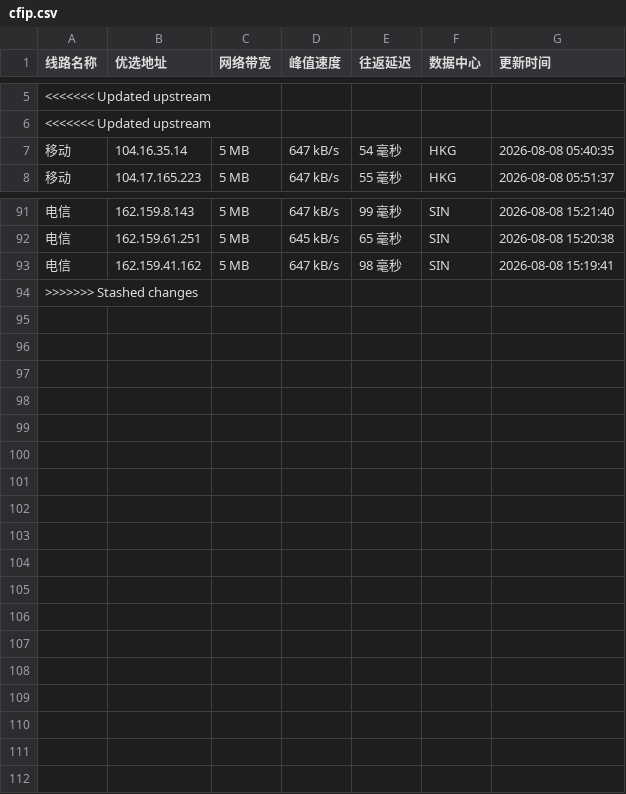
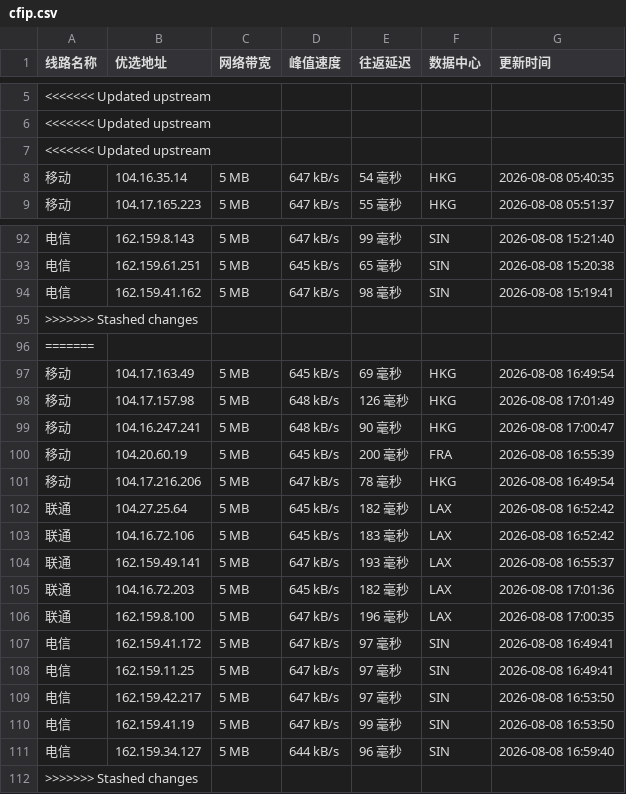
Before and after one commit to weizhe940605/cfipv4db, a CSV file: cfip.csv, drawn as a sheet; only a part is shown, gaps mark what is left out.

```diff
--- a/cfip.csv
+++ b/cfip.csv
@@ -6,2 +6,3 @@
 <<<<<<< Updated upstream
+<<<<<<< Updated upstream
 移动,104.16.35.14,5 MB,647 kB/s,54 毫秒,HKG,2026-08-08 05:40:35
@@ -93,2 +94,19 @@
 电信,162.159.41.162,5 MB,647 kB/s,98 毫秒,SIN,2026-08-08 15:19:41
+>>>>>>> Stashed changes
+=======
+移动,104.17.163.49,5 MB,645 kB/s,69 毫秒,HKG,2026-08-08 16:49:54
+移动,104.17.157.98,5 MB,648 kB/s,126 毫秒,HKG,2026-08-08 17:01:49
+移动,104.16.247.241,5 MB,648 kB/s,90 毫秒,HKG,2026-08-08 17:00:47
+移动,104.20.60.19,5 MB,645 kB/s,200 毫秒,FRA,2026-08-08 16:55:39
+移动,104.17.216.206,5 MB,647 kB/s,78 毫秒,HKG,2026-08-08 16:49:54
+联通,104.27.25.64,5 MB,645 kB/s,182 毫秒,LAX,2026-08-08 16:52:42
+联通,104.16.72.106,5 MB,645 kB/s,183 毫秒,LAX,2026-08-08 16:52:42
+联通,162.159.49.141,5 MB,647 kB/s,193 毫秒,LAX,2026-08-08 16:55:37
+联通,104.16.72.203,5 MB,645 kB/s,182 毫秒,LAX,2026-08-08 17:01:36
+联通,162.159.8.100,5 MB,647 kB/s,196 毫秒,LAX,2026-08-08 17:00:35
+电信,162.159.41.172,5 MB,647 kB/s,97 毫秒,SIN,2026-08-08 16:49:41
+电信,162.159.11.25,5 MB,647 kB/s,97 毫秒,SIN,2026-08-08 16:49:41
+电信,162.159.42.217,5 MB,647 kB/s,97 毫秒,SIN,2026-08-08 16:53:50
+电信,162.159.41.19,5 MB,647 kB/s,99 毫秒,SIN,2026-08-08 16:53:50
+电信,162.159.34.127,5 MB,644 kB/s,96 毫秒,SIN,2026-08-08 16:59:40
 >>>>>>> Stashed changes
```
Also changed, not shown: 1 other file.
